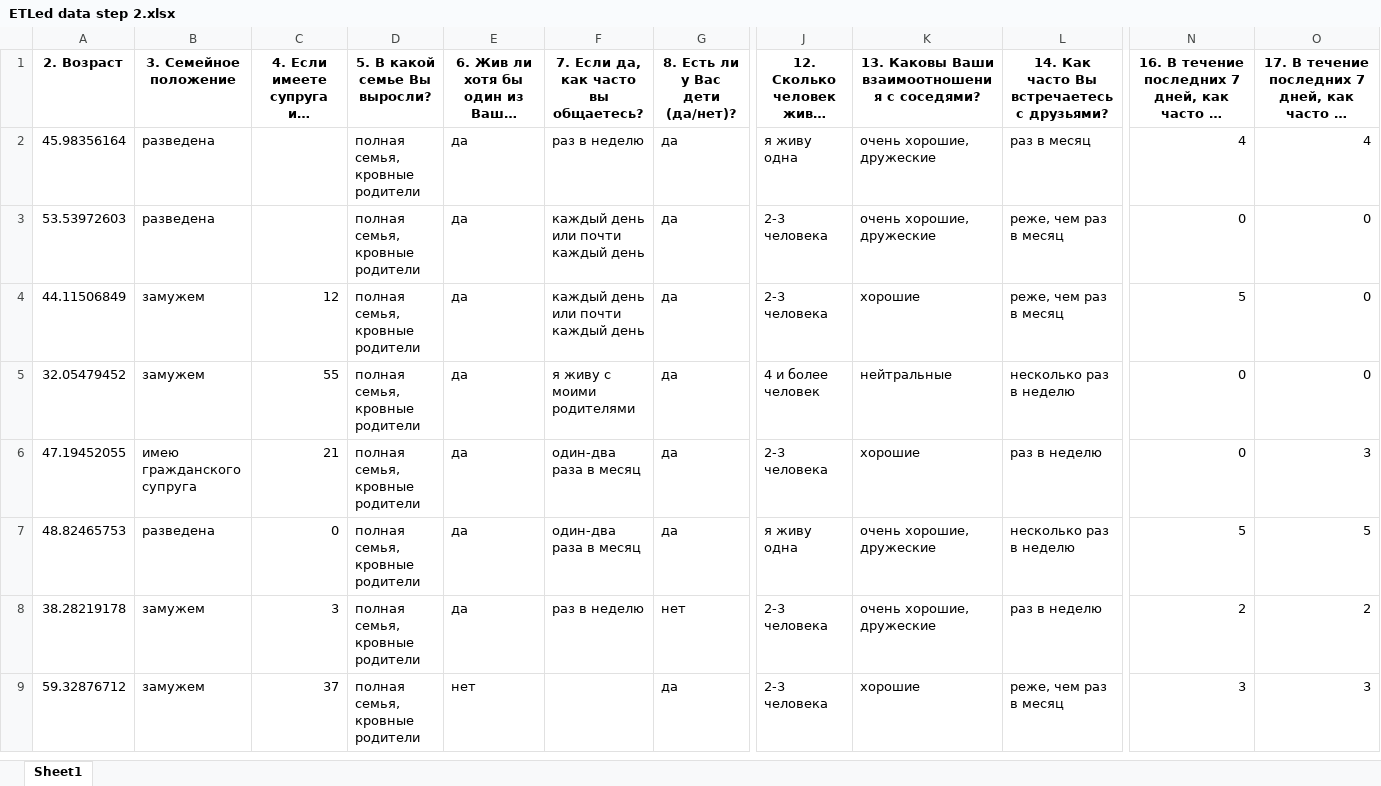
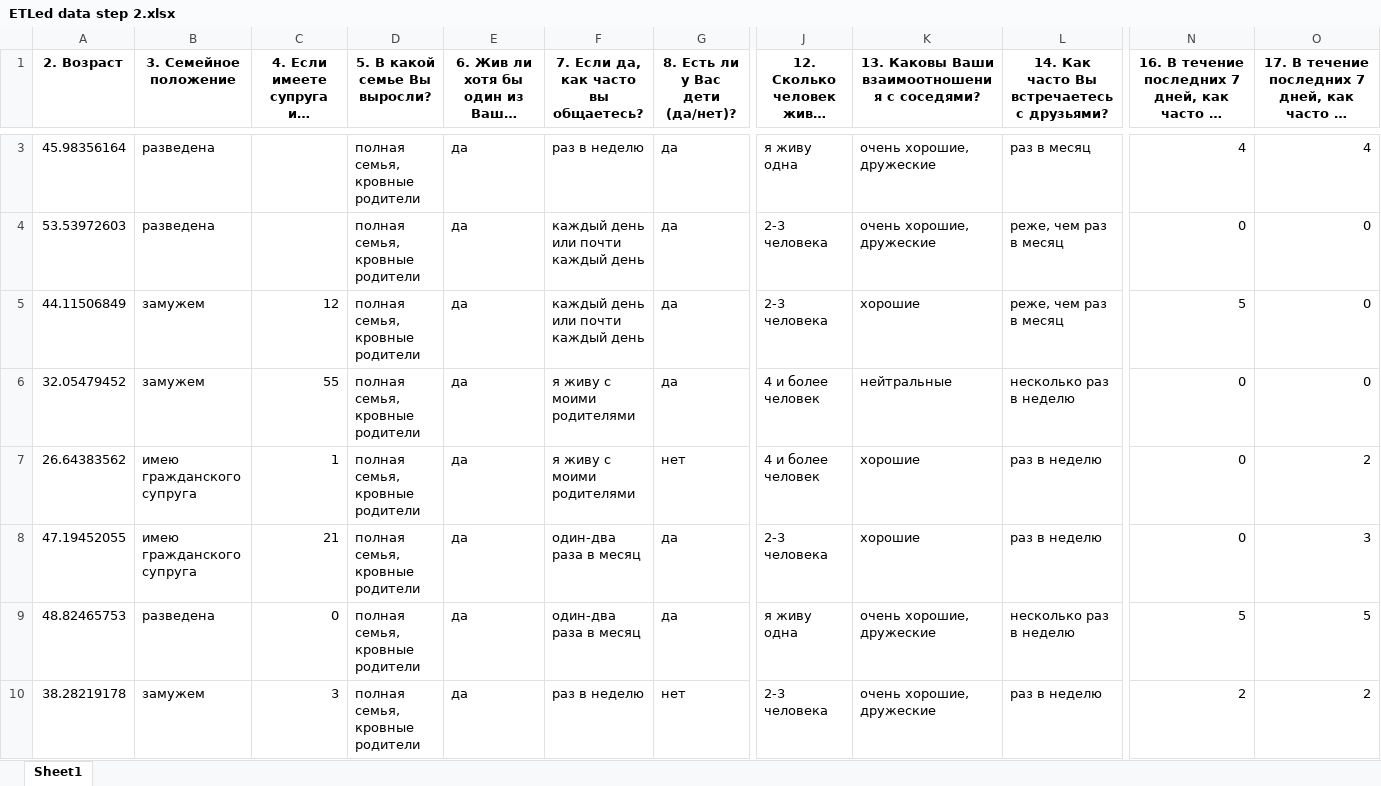
Before and after one commit to mikhailmartin/Breast-Cancer, an Excel workbook: data/ETLed data step 2.xlsx, sheet Sheet1, drawn as a sheet; only a part is shown, gaps mark what is left out; the shorter side is filled out with more unchanged rows; long unchanged cells end in …; values as stored, in another font and other column widths than the file's, no borders; rows hold the shown columns only; the diff covers the shown part only; the diff names each change by its address in the sheet, - before the commit and + after, or states it on an @@ line.

```diff
--- a/data/ETLed data step 2.xlsx (sheet Sheet1)
+++ b/data/ETLed data step 2.xlsx (sheet Sheet1)
+row 7: 26.64383562 | имею гражданского супруга | 1 | полная семья, кровные родители | да | я живу с моими родителями | нет | 4 и более человек | хорошие | раз в неделю | 0 | 2
```
Also changed, not shown: 11 added rows elsewhere in this sheet, 5 other files.
